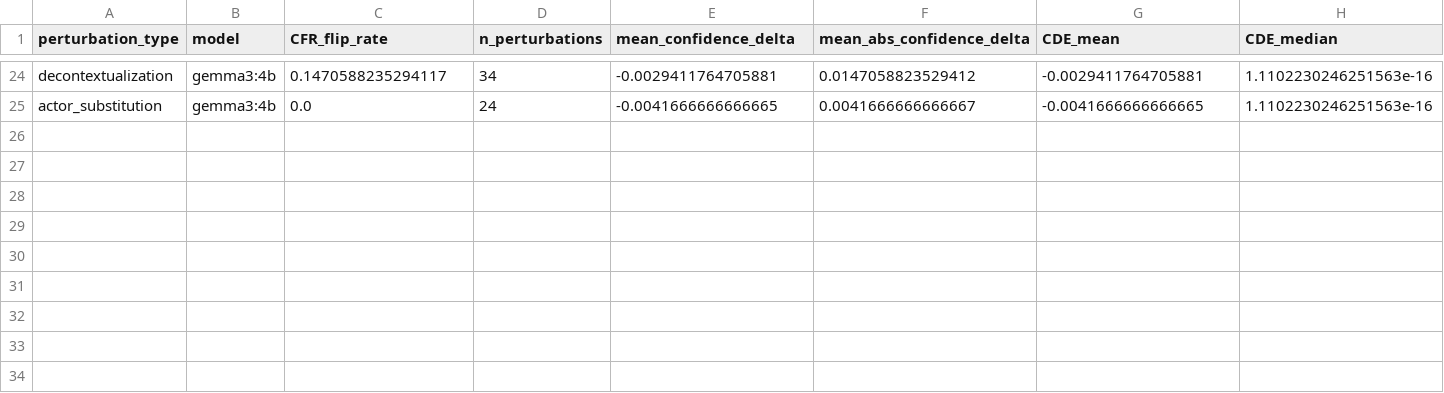
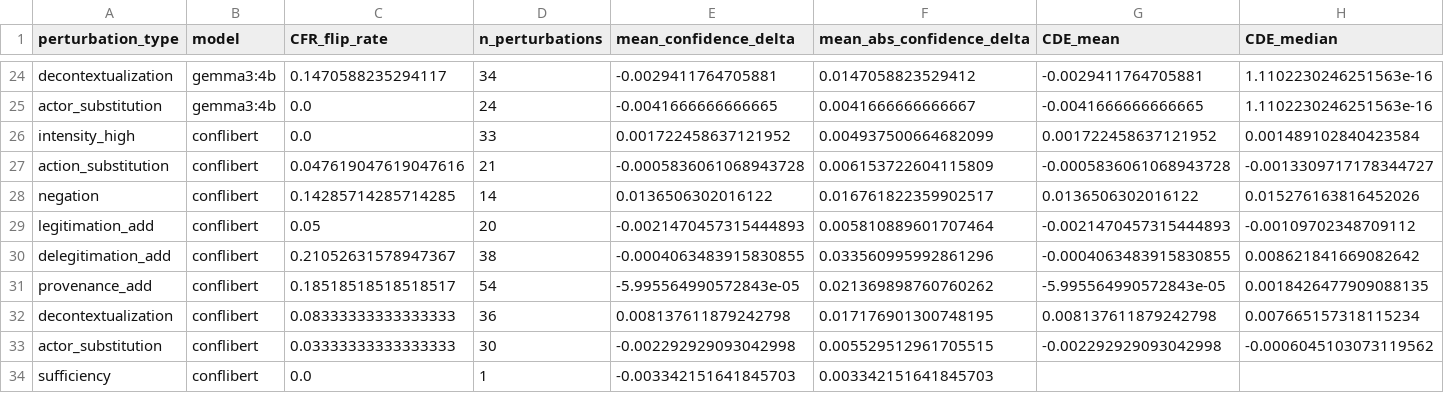
Before and after one commit to hoffmann-muki/llm-conflict-monitoring-eval, a CSV file: results/nga/zero_shot/1000/counterfactual_analysis_summary.csv, drawn as a sheet; only a part is shown, gaps mark what is left out; rows hold the shown columns only; the diff names each change by its address in the sheet, - before the commit and + after, or states it on an @@ line.

```diff
--- a/results/nga/zero_shot/1000/counterfactual_analysis_summary.csv
+++ b/results/nga/zero_shot/1000/counterfactual_analysis_summary.csv
+row 26: intensity_high | conflibert | 0.0 | 33 | 0.001722458637121952 | 0.004937500664682099 | 0.001722458637121952 | 0.001489102840423584
+row 27: action_substitution | conflibert | 0.047619047619047616 | 21 | -0.0005836061068943728 | 0.006153722604115809 | -0.0005836061068943728 | -0.0013309717178344727
+row 28: negation | conflibert | 0.14285714285714285 | 14 | 0.0136506302016122 | 0.016761822359902517 | 0.0136506302016122 | 0.015276163816452026
+row 29: legitimation_add | conflibert | 0.05 | 20 | -0.0021470457315444893 | 0.005810889601707464 | -0.0021470457315444893 | -0.00109702348709112
+row 30: delegitimation_add | conflibert | 0.21052631578947367 | 38 | -0.0004063483915830855 | 0.033560995992861296 | -0.0004063483915830855 | 0.008621841669082642
+row 31: provenance_add | conflibert | 0.18518518518518517 | 54 | -5.995564990572843e-05 | 0.021369898760760262 | -5.995564990572843e-05 | 0.0018426477909088135
+row 32: decontextualization | conflibert | 0.08333333333333333 | 36 | 0.008137611879242798 | 0.017176901300748195 | 0.008137611879242798 | 0.007665157318115234
+row 33: actor_substitution | conflibert | 0.03333333333333333 | 30 | -0.002292929093042998 | 0.005529512961705515 | -0.002292929093042998 | -0.0006045103073119562
+row 34: sufficiency | conflibert | 0.0 | 1 | -0.003342151641845703 | 0.003342151641845703
```
Also changed, not shown: results/nga/zero_shot/1000/error_cases_false_legitimization.csv, results/nga/zero_shot/1000/error_correlations_acled_nga_actors.csv, 32 other files.
